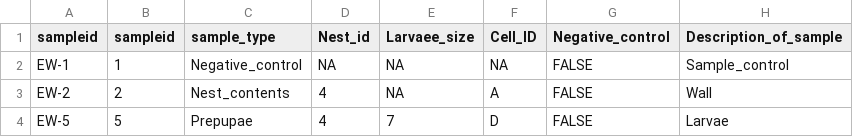
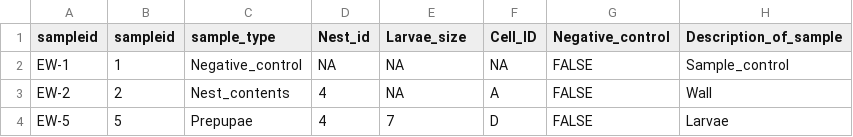
Before and after one commit to hi-its-lisou/2024_Chapter2_tosticauda_development_microbiome, a TSV file: input_files/combined_metadata_5.tsv, drawn as a sheet; only a part is shown; the diff names each change by its address in the sheet, - before the commit and + after, or states it on an @@ line.

```diff
--- a/input_files/combined_metadata_5.tsv
+++ b/input_files/combined_metadata_5.tsv
-E1: Larvaee_size
+E1: Larvae_size
```
Also changed, not shown: 3 other files.
